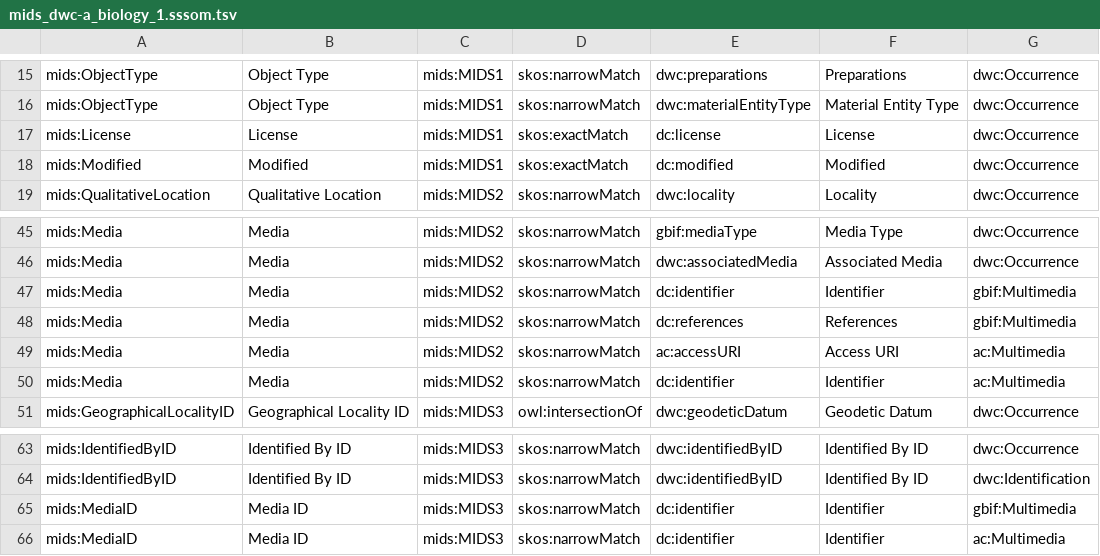
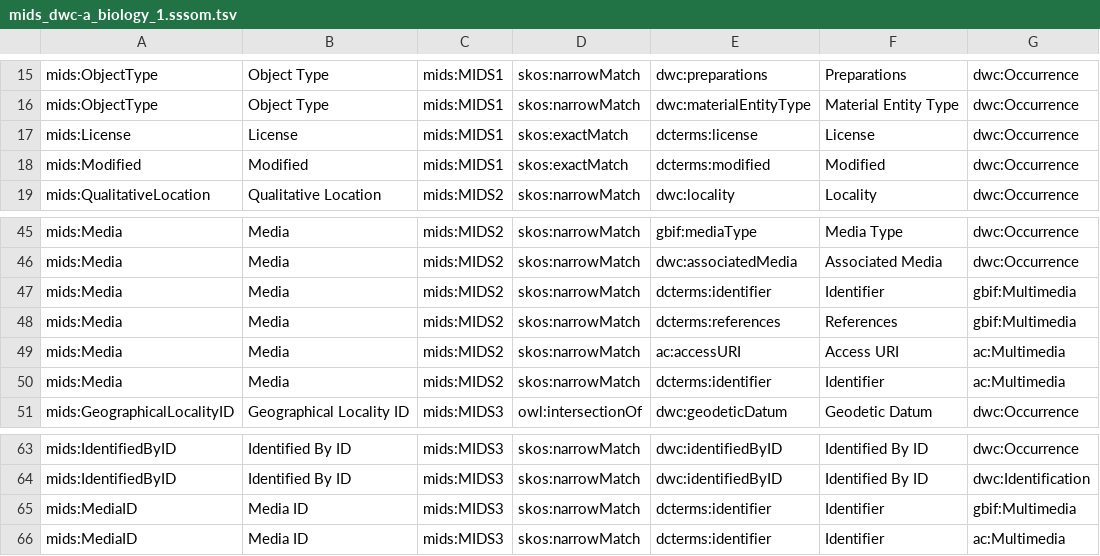
Before and after one commit to AgentschapPlantentuinMeise/MIDSCalculator, a TSV file: data/sssom/mids_dwc-a_biology_1.sssom.tsv, drawn as a sheet; only a part is shown, gaps mark what is left out; the diff names each change by its address in the sheet, - before the commit and + after, or states it on an @@ line.

```diff
--- a/data/sssom/mids_dwc-a_biology_1.sssom.tsv
+++ b/data/sssom/mids_dwc-a_biology_1.sssom.tsv
-E17: dc:license
+E17: dcterms:license
-E18: dc:modified
+E18: dcterms:modified
-E47: dc:identifier
+E47: dcterms:identifier
-E48: dc:references
+E48: dcterms:references
-E50: dc:identifier
+E50: dcterms:identifier
-E65:E66: dc:identifier
+E65:E66: dcterms:identifier
```
Also changed, not shown: data/sssom/mids_dwc-a_geology_1.sssom.tsv, data/sssom/mids_dwc-a_paleontology_1.sssom.tsv, 6 other files.
